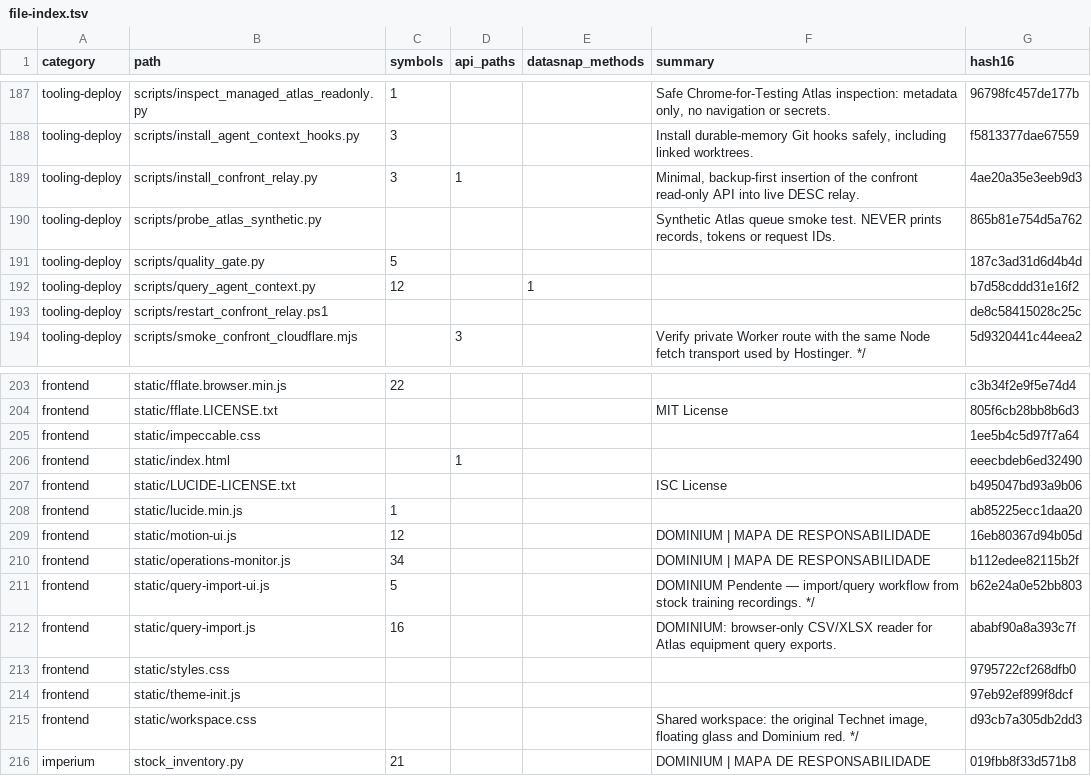
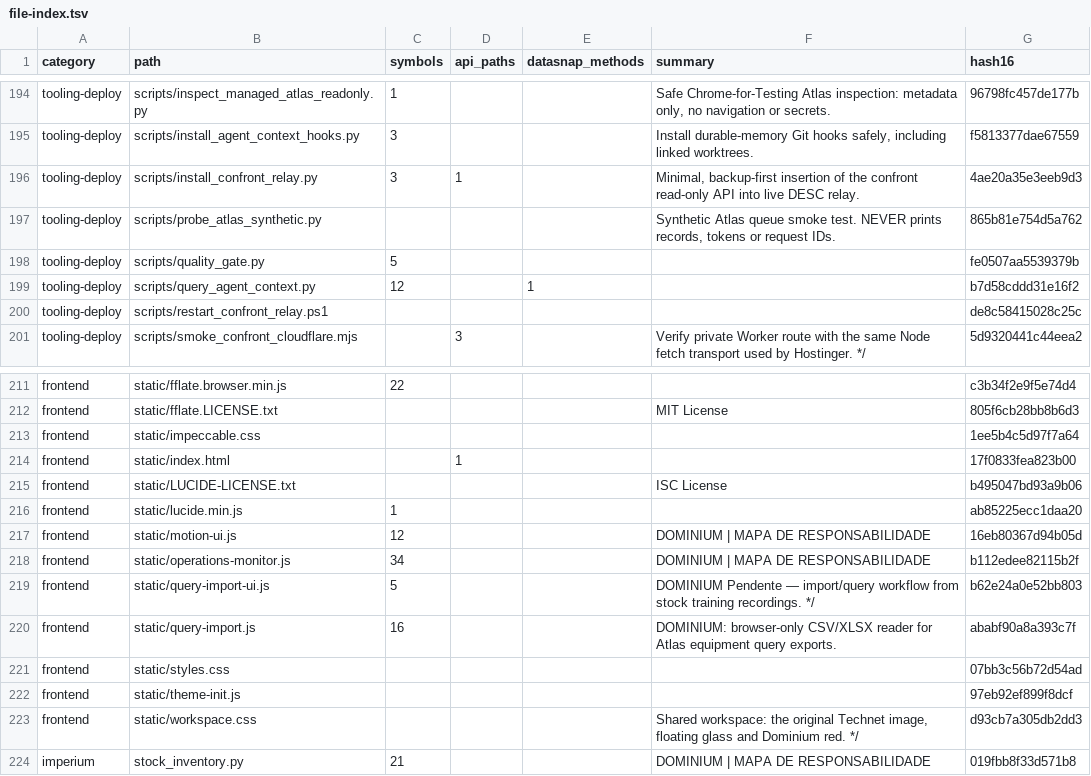
Before and after one commit to clarotechnet/dominium, a TSV file: .dominium/file-index.tsv, drawn as a sheet; only a part is shown, gaps mark what is left out; the diff covers the shown part only.

```diff
--- a/.dominium/file-index.tsv
+++ b/.dominium/file-index.tsv
@@ -190,3 +197,3 @@ tooling-deploy	scripts/install_confront_relay.py	3	1		Minimal, backup-first inse
 tooling-deploy	scripts/probe_atlas_synthetic.py				Synthetic Atlas queue smoke test. NEVER prints records, tokens or request IDs.	865b81e754d5a762
-tooling-deploy	scripts/quality_gate.py	5				187c3ad31d6d4b4d
+tooling-deploy	scripts/quality_gate.py	5				fe0507aa5539379b
 tooling-deploy	scripts/query_agent_context.py	12		1		b7d58cddd31e16f2
@@ -205,3 +213,3 @@ frontend	static/fflate.LICENSE.txt				MIT License	805f6cb28bb8b6d3
 frontend	static/impeccable.css					1ee5b4c5d97f7a64
-frontend	static/index.html		1			eeecbdeb6ed32490
+frontend	static/index.html		1			17f0833fea823b00
 frontend	static/LUCIDE-LICENSE.txt				ISC License	b495047bd93a9b06
@@ -212,3 +220,3 @@ frontend	static/query-import-ui.js	5			DOMINIUM Pendente — import/query workfl
 frontend	static/query-import.js	16			DOMINIUM: browser-only CSV/XLSX reader for Atlas equipment query exports.	ababf90a8a393c7f
-frontend	static/styles.css					9795722cf268dfb0
+frontend	static/styles.css					07bb3c56b72d54ad
 frontend	static/theme-init.js					97eb92ef899f8dcf
```
Also changed, not shown: 13 added rows and 9 edited cells elsewhere in this file, .dominium/api-index.tsv, .dominium/dependency-index.tsv, 26 other files.
